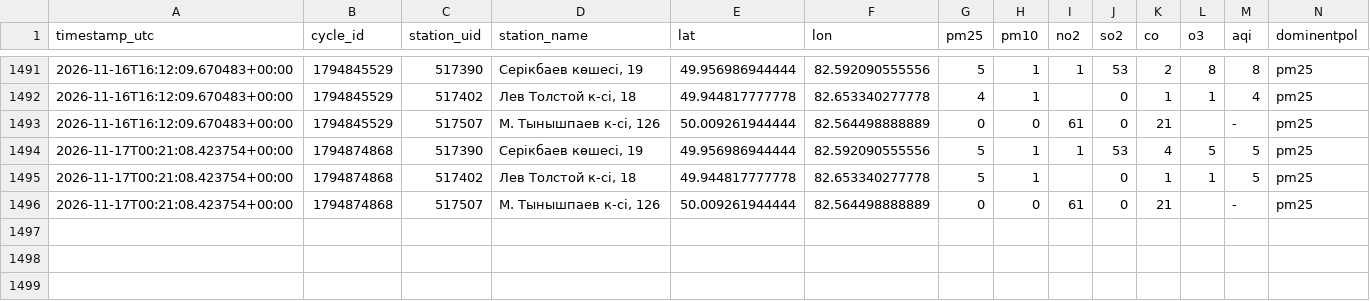
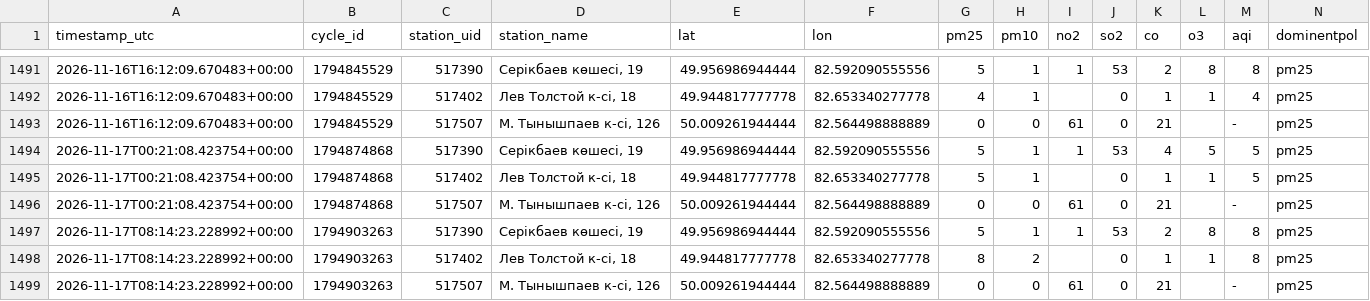
Before and after one commit to sayasapa/DT-project, a CSV file: data/ukg_air_data.csv, drawn as a sheet; only a part is shown, gaps mark what is left out; rows hold the shown columns only; the diff names each change by its address in the sheet, - before the commit and + after, or states it on an @@ line.

```diff
--- a/data/ukg_air_data.csv
+++ b/data/ukg_air_data.csv
+row 1497: 2026-11-17T08:14:23.228992+00:00 | 1794903263 | 517390 | Серікбаев көшесі, 19 | 49.956986944444 | 82.592090555556 | 5 | 1 | 1 | 53 | 2 | 8 | 8 | pm25
+row 1498: 2026-11-17T08:14:23.228992+00:00 | 1794903263 | 517402 | Лев Толстой к-сі, 18 | 49.944817777778 | 82.653340277778 | 8 | 2 |  | 0 | 1 | 1 | 8 | pm25
+row 1499: 2026-11-17T08:14:23.228992+00:00 | 1794903263 | 517507 | М. Тынышпаев к-сі, 126 | 50.009261944444 | 82.564498888889 | 0 | 0 | 61 | 0 | 21 |  | - | pm25
```
